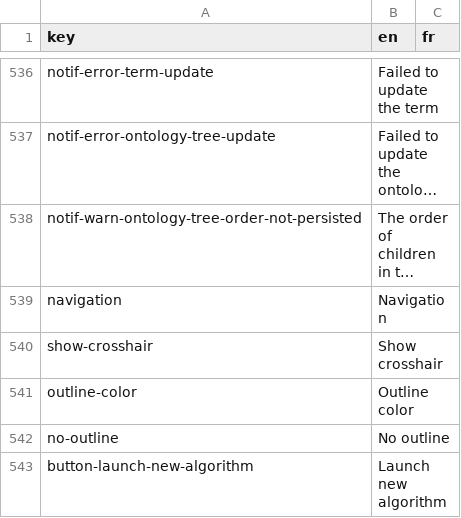
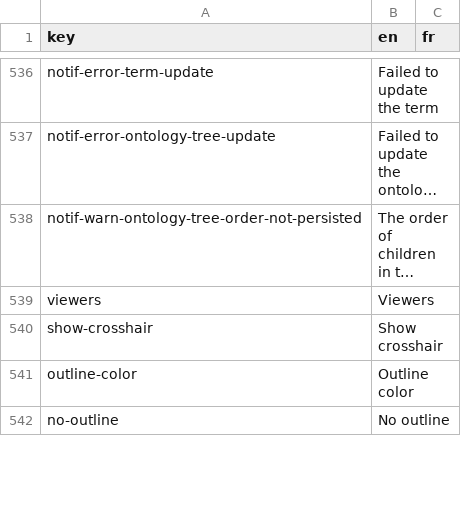
Before and after one commit to cytomine/Cytomine-Web-UI, a CSV file: src/locales/translations.csv, drawn as a sheet; only a part is shown, gaps mark what is left out; long unchanged cells end in …; removed rows and columns are numbered as before the commit, all else as after; the diff covers the shown part only; the diff names each change by its address in the sheet, - before the commit and + after, or states it on an @@ line.

```diff
--- a/src/locales/translations.csv
+++ b/src/locales/translations.csv
-row 539: navigation | Navigation
+row 539: viewers | Viewers
-row 543: button-launch-new-algorithm | Launch new algorithm
```
Also changed, not shown: 14 added rows, 14 removed rows and 13 edited cells elsewhere in this file, 23 other files.
